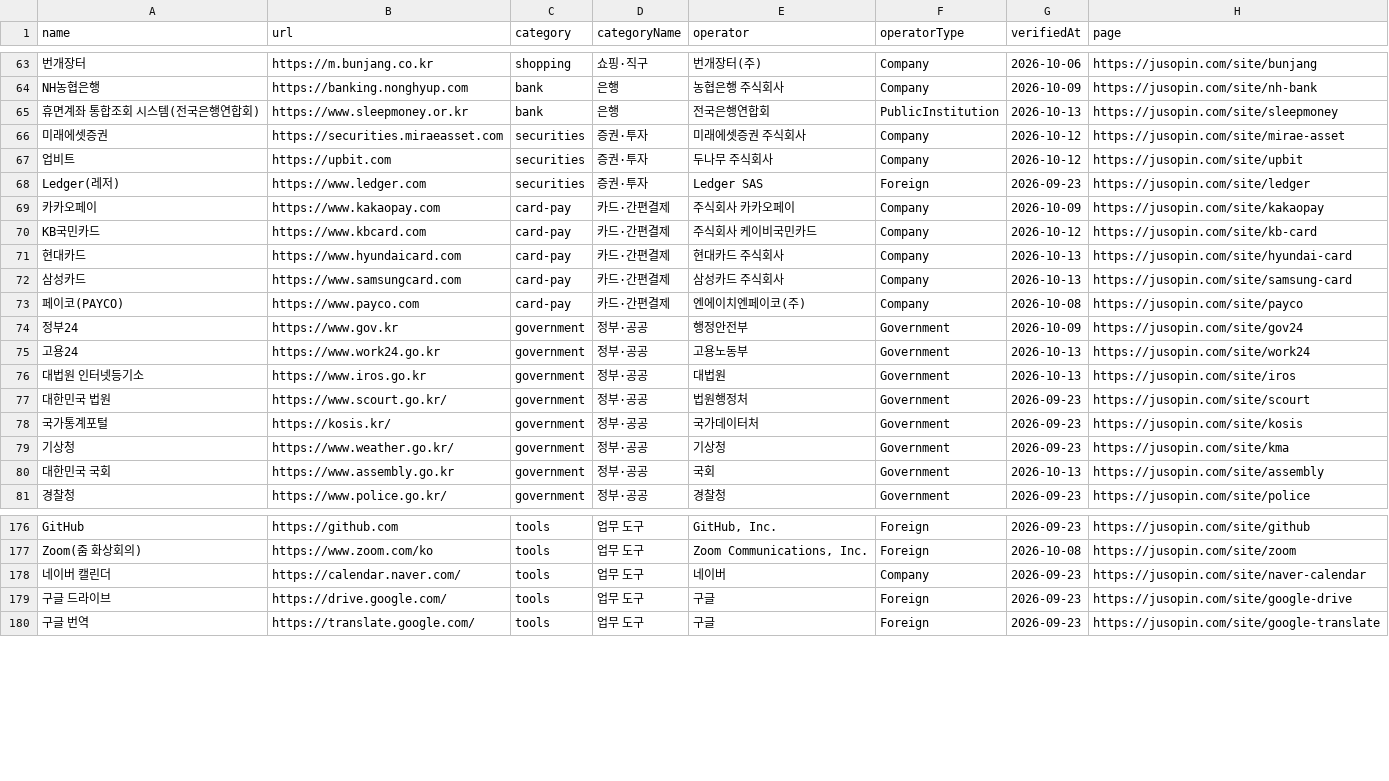
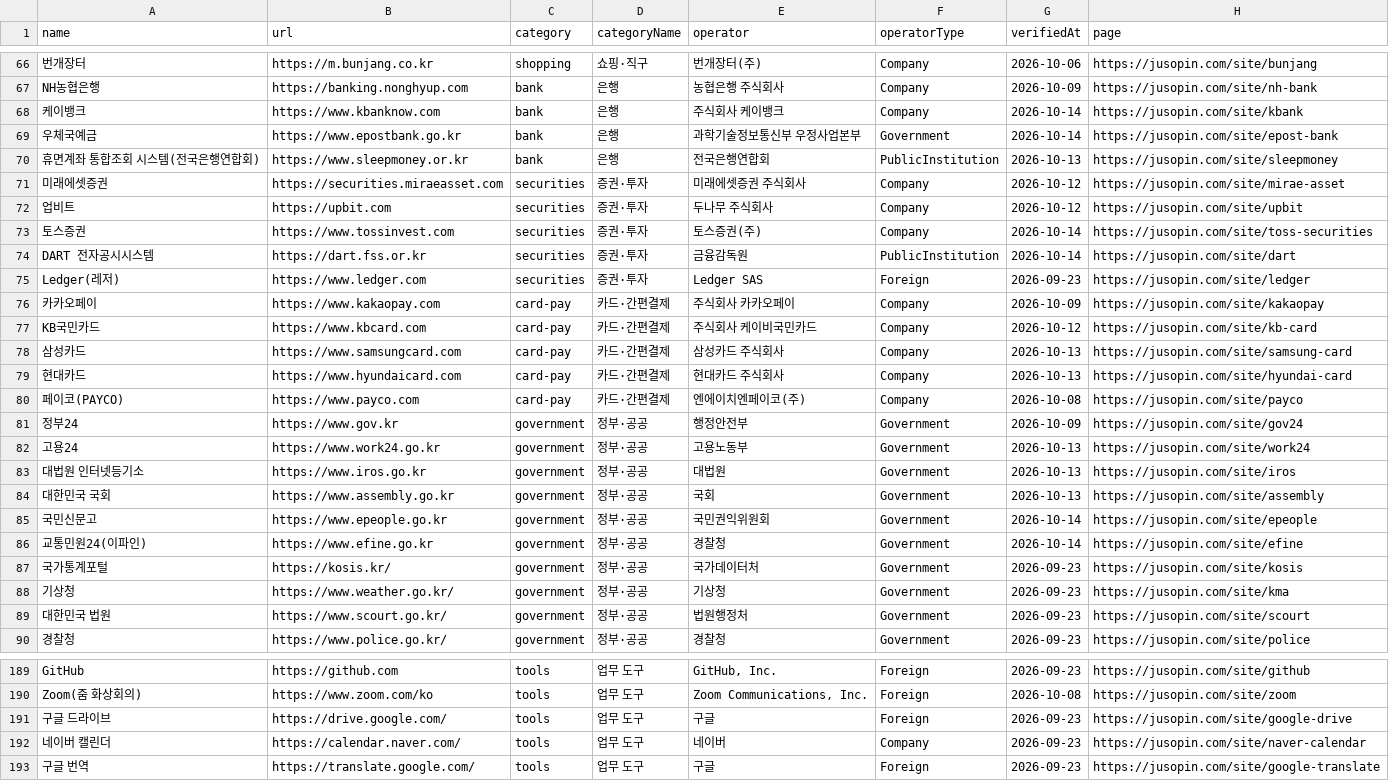
Before and after one commit to dakdak203040-wq/korea-official-sites, a CSV file: sites.csv, drawn as a sheet; only a part is shown, gaps mark what is left out; addresses are those after the commit; the diff covers the shown part only; the diff names each change by its address in the sheet, - before the commit and + after, or states it on an @@ line.

```diff
--- a/sites.csv
+++ b/sites.csv
+row 68: 케이뱅크 | https://www.kbanknow.com | bank | 은행 | 주식회사 케이뱅크 | Company | 2026-10-14 | https://jusopin.com/site/kbank
+row 69: 우체국예금 | https://www.epostbank.go.kr | bank | 은행 | 과학기술정보통신부 우정사업본부 | Government | 2026-10-14 | https://jusopin.com/site/epost-bank
+row 73: 토스증권 | https://www.tossinvest.com | securities | 증권·투자 | 토스증권(주) | Company | 2026-10-14 | https://jusopin.com/site/toss-securities
+row 74: DART 전자공시시스템 | https://dart.fss.or.kr | securities | 증권·투자 | 금융감독원 | PublicInstitution | 2026-10-14 | https://jusopin.com/site/dart
@@ row 72 moved to row 78: 삼성카드 @@
@@ row 80 moved to row 84: 대한민국 국회 @@
-A85 (name): 대한민국 법원
+A85 (name): 국민신문고
-B85 (url): https://www.scourt.go.kr/
+B85 (url): https://www.epeople.go.kr
-E85 (operator): 법원행정처
+E85 (operator): 국민권익위원회
-G85 (verifiedAt): 2026-09-23
+G85 (verifiedAt): 2026-10-14
-H85 (page): https://jusopin.com/site/scourt
+H85 (page): https://jusopin.com/site/epeople
+row 86: 교통민원24(이파인) | https://www.efine.go.kr | government | 정부·공공 | 경찰청 | Government | 2026-10-14 | https://jusopin.com/site/efine
+row 89: 대한민국 법원 | https://www.scourt.go.kr/ | government | 정부·공공 | 법원행정처 | Government | 2026-09-23 | https://jusopin.com/site/scourt
@@ row 179 moved to row 191: 구글 드라이브 @@
```
Also changed, not shown: 8 added rows, 1 removed row, 22 moved rows and 8 edited cells elsewhere in this file, 1 other file.
